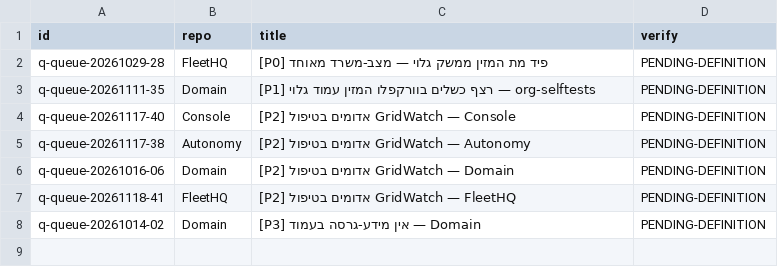
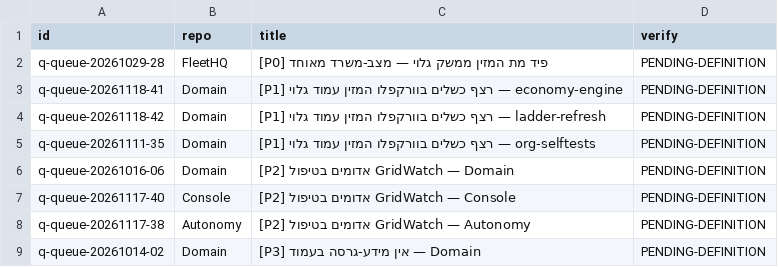
Before and after one commit to roshpinacare-sys/sovereign-runner-kit, a TSV file: state/netrun-tasks.tsv, drawn as a sheet.

Commit message:
netrun-loop: board refresh mapped=8 skipped=0 [skip ci]

```diff
--- a/state/netrun-tasks.tsv
+++ b/state/netrun-tasks.tsv
@@ -2,7 +2,8 @@ id	repo	title	verify
 q-queue-20261029-28	FleetHQ	[P0] פיד מת המזין ממשק גלוי — מצב-משרד מאוחד	PENDING-DEFINITION
+q-queue-20261118-41	Domain	[P1] רצף כשלים בוורקפלו המזין עמוד גלוי — economy-engine	PENDING-DEFINITION
+q-queue-20261118-42	Domain	[P1] רצף כשלים בוורקפלו המזין עמוד גלוי — ladder-refresh	PENDING-DEFINITION
 q-queue-20261111-35	Domain	[P1] רצף כשלים בוורקפלו המזין עמוד גלוי — org-selftests	PENDING-DEFINITION
+q-queue-20261016-06	Domain	[P2] אדומים בטיפול GridWatch — Domain	PENDING-DEFINITION
 q-queue-20261117-40	Console	[P2] אדומים בטיפול GridWatch — Console	PENDING-DEFINITION
 q-queue-20261117-38	Autonomy	[P2] אדומים בטיפול GridWatch — Autonomy	PENDING-DEFINITION
-q-queue-20261016-06	Domain	[P2] אדומים בטיפול GridWatch — Domain	PENDING-DEFINITION
-q-queue-20261118-41	FleetHQ	[P2] אדומים בטיפול GridWatch — FleetHQ	PENDING-DEFINITION
 q-queue-20261014-02	Domain	[P3] אין מידע-גרסה בעמוד — Domain	PENDING-DEFINITION
```
Also changed, not shown: 1 other file.
